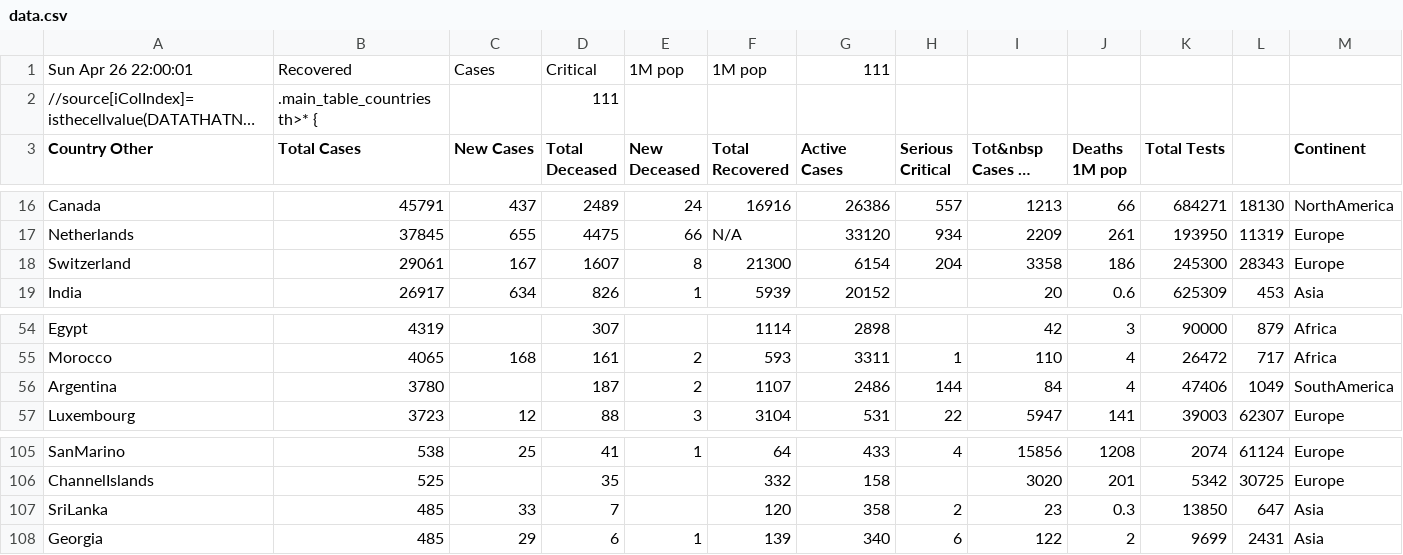
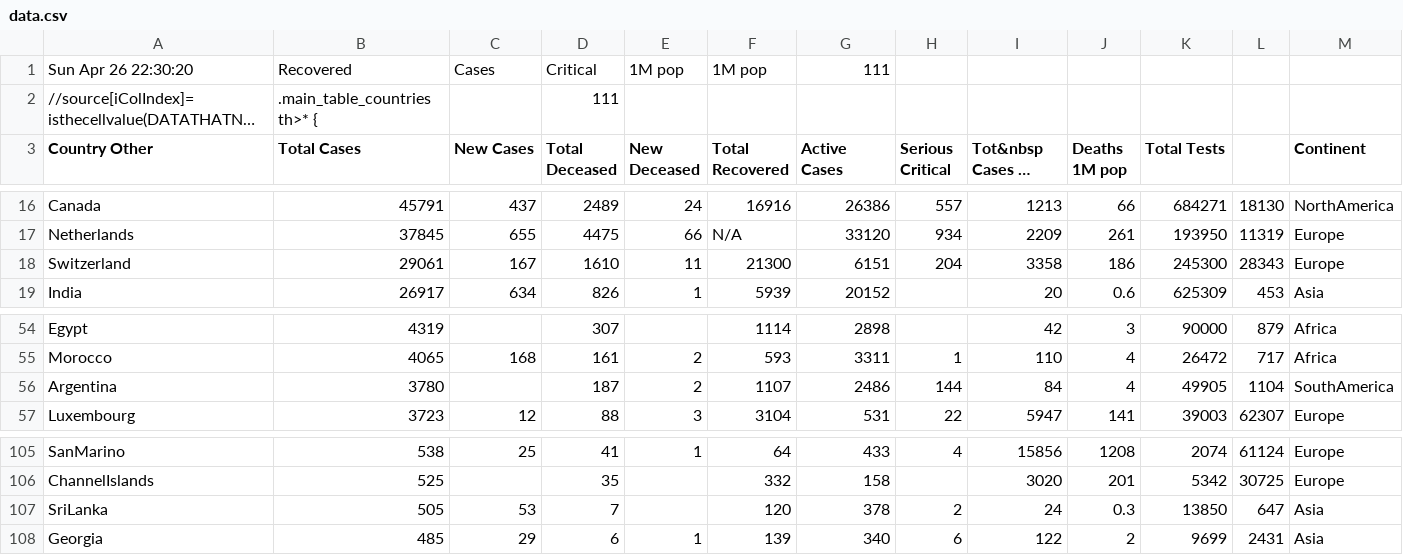
Before and after one commit to hemantaduwarah1/data, a CSV file: data.csv, drawn as a sheet; only a part is shown, gaps mark what is left out; long unchanged cells end in …; the diff covers the shown part only; the diff names each change by its address in the sheet, - before the commit and + after, or states it on an @@ line.

```diff
--- a/data.csv
+++ b/data.csv
-A1 (Country Other): Sun Apr 26 22:00:01
+A1 (Country Other): Sun Apr 26 22:30:20
-D18 (Total Deceased): 1607
+D18 (Total Deceased): 1610
-E18 (New Deceased): 8
+E18 (New Deceased): 11
-G18 (Active Cases): 6154
+G18 (Active Cases): 6151
-K56 (Total Tests): 47406
+K56 (Total Tests): 49905
-L56: 1049
+L56: 1104
-B107 (Total Cases): 485
+B107 (Total Cases): 505
-C107 (New Cases): 33
+C107 (New Cases): 53
-G107 (Active Cases): 358
+G107 (Active Cases): 378
-I107 (Tot&nbsp Cases 1M pop): 23
+I107 (Tot&nbsp Cases 1M pop): 24
```
Also changed, not shown: 1 added row, 1 removed row and 34 edited cells elsewhere in this file.
